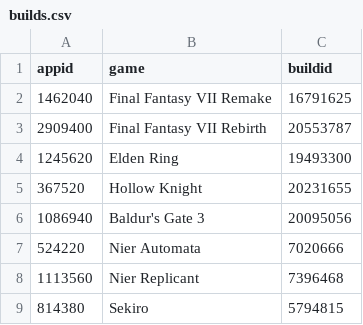
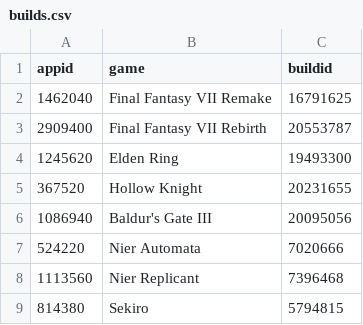
Before and after one commit to seriouslyunderappreciated/seriouslyunderappreciated.github.io, a CSV file: data/builds.csv, drawn as a sheet.

Commit message:
Correct spelling of 'Baldur's Gate III'

```diff
--- a/data/builds.csv
+++ b/data/builds.csv
@@ -5,3 +5,3 @@ appid,game,buildid
 367520,Hollow Knight,20231655
-1086940,Baldur's Gate 3,20095056
+1086940,Baldur's Gate III,20095056
 524220,Nier Automata,7020666
```
